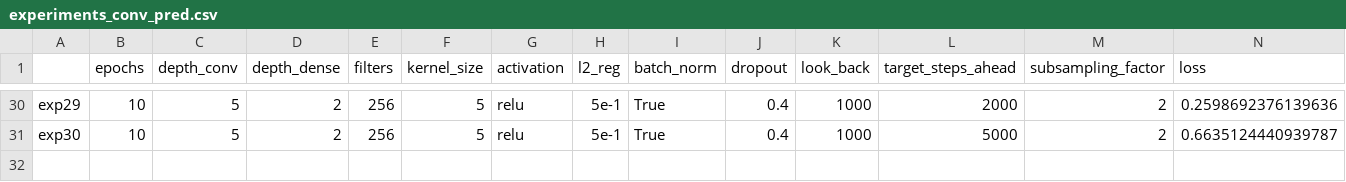
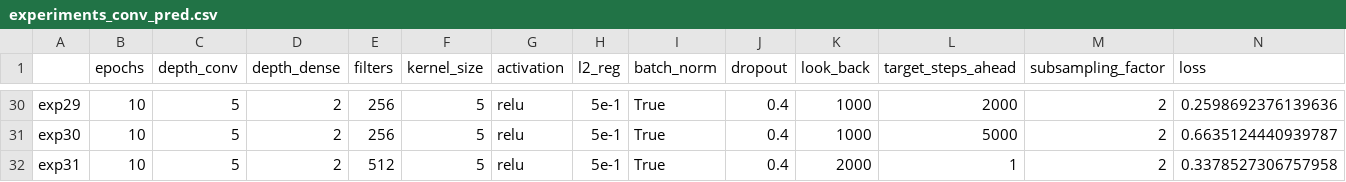
Before and after one commit to AlessiaRuggeri30/epileptic-seizure-prediction, a CSV file: classic_dl/convolutional/experiments_conv_pred.csv, drawn as a sheet; only a part is shown, gaps mark what is left out; rows hold the shown columns only; the diff names each change by its address in the sheet, - before the commit and + after, or states it on an @@ line.

Commit message:
Added conv results

```diff
--- a/classic_dl/convolutional/experiments_conv_pred.csv
+++ b/classic_dl/convolutional/experiments_conv_pred.csv
+row 32: exp31 | 10 | 5 | 2 | 512 | 5 | relu | 5e-1 | True | 0.4 | 2000 | 1 | 2 | 0.3378527306757958
```
Also changed, not shown: 5 other files.
